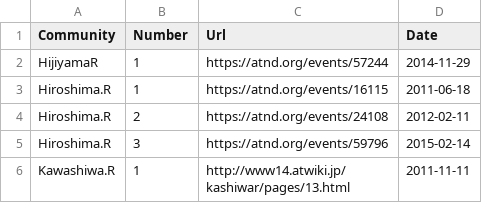
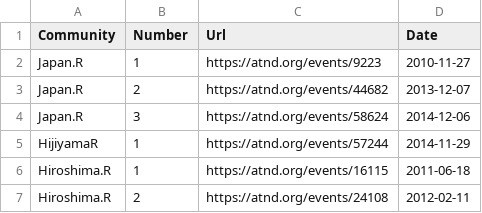
Before and after one commit to uribo/Japan.useR, a CSV file: inst/assets/raw_data/JapanREvent.csv, drawn as a sheet; only a part is shown; the shorter side is filled out with more unchanged rows.

```diff
--- a/inst/assets/raw_data/JapanREvent.csv
+++ b/inst/assets/raw_data/JapanREvent.csv
@@ -1,2 +1,5 @@
 Community,Number,Url,Date,
+Japan.R,1,https://atnd.org/events/9223,2010-11-27,
+Japan.R,2,https://atnd.org/events/44682,2013-12-07,
+Japan.R,3,https://atnd.org/events/58624,2014-12-06,
 HijiyamaR,1,https://atnd.org/events/57244,2014-11-29,
```
Also changed, not shown: inst/assets/raw_data/JapanRSlide.csv, 2 other files.
